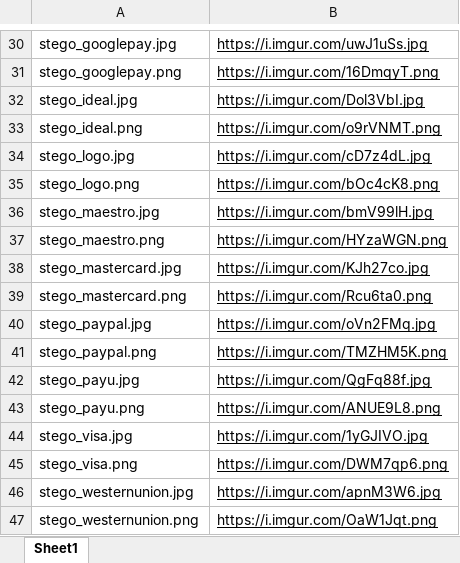
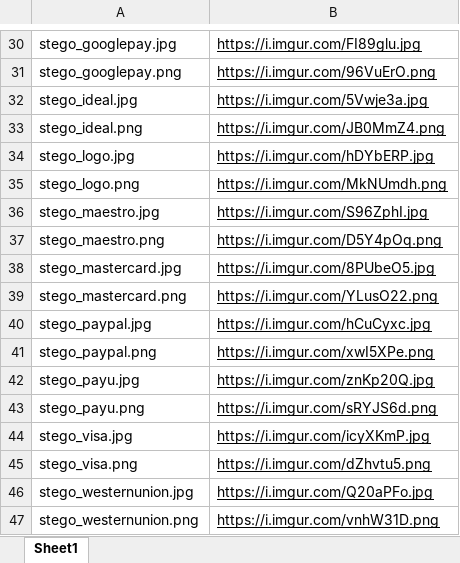
Before and after one commit to ruscatalin/NAISS, an Excel workbook: utils/img.xlsx, sheet Sheet1, drawn as a sheet; only a part is shown, gaps mark what is left out; values as stored, in another font and other column widths than the file's, no borders; the diff covers the shown part only; the diff names each change by its address in the sheet, - before the commit and + after, or states it on an @@ line.

```diff
--- a/utils/img.xlsx (sheet Sheet1)
+++ b/utils/img.xlsx (sheet Sheet1)
-B30: https://i.imgur.com/uwJ1uSs.jpg
+B30: https://i.imgur.com/FI89glu.jpg
-B31: https://i.imgur.com/16DmqyT.png
+B31: https://i.imgur.com/96VuErO.png
-B32: https://i.imgur.com/Dol3VbI.jpg
+B32: https://i.imgur.com/5Vwje3a.jpg
-B33: https://i.imgur.com/o9rVNMT.png
+B33: https://i.imgur.com/JB0MmZ4.png
-B34: https://i.imgur.com/cD7z4dL.jpg
+B34: https://i.imgur.com/hDYbERP.jpg
-B35: https://i.imgur.com/bOc4cK8.png
+B35: https://i.imgur.com/MkNUmdh.png
-B36: https://i.imgur.com/bmV99lH.jpg
+B36: https://i.imgur.com/S96ZphI.jpg
-B37: https://i.imgur.com/HYzaWGN.png
+B37: https://i.imgur.com/D5Y4pOq.png
-B38: https://i.imgur.com/KJh27co.jpg
+B38: https://i.imgur.com/8PUbeO5.jpg
-B39: https://i.imgur.com/Rcu6ta0.png
+B39: https://i.imgur.com/YLusO22.png
-B40: https://i.imgur.com/oVn2FMq.jpg
+B40: https://i.imgur.com/hCuCyxc.jpg
-B41: https://i.imgur.com/TMZHM5K.png
+B41: https://i.imgur.com/xwI5XPe.png
-B42: https://i.imgur.com/QgFq88f.jpg
+B42: https://i.imgur.com/znKp20Q.jpg
-B43: https://i.imgur.com/ANUE9L8.png
+B43: https://i.imgur.com/sRYJS6d.png
-B44: https://i.imgur.com/1yGJIVO.jpg
+B44: https://i.imgur.com/icyXKmP.jpg
-B45: https://i.imgur.com/DWM7qp6.png
+B45: https://i.imgur.com/dZhvtu5.png
-B46: https://i.imgur.com/apnM3W6.jpg
+B46: https://i.imgur.com/Q20aPFo.jpg
-B47: https://i.imgur.com/OaW1Jqt.png
+B47: https://i.imgur.com/vnhW31D.png
```
Also changed, not shown: 26 edited cells elsewhere in this sheet, 20 other files.
